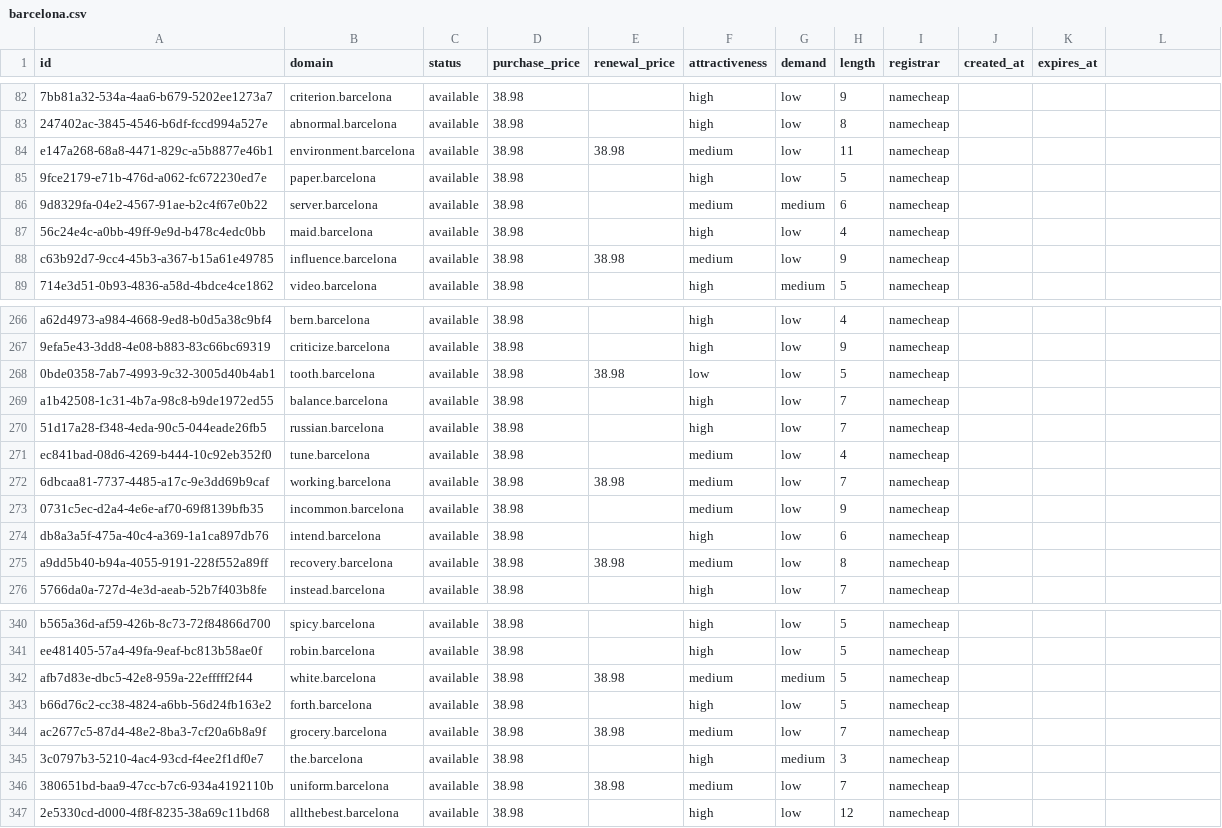
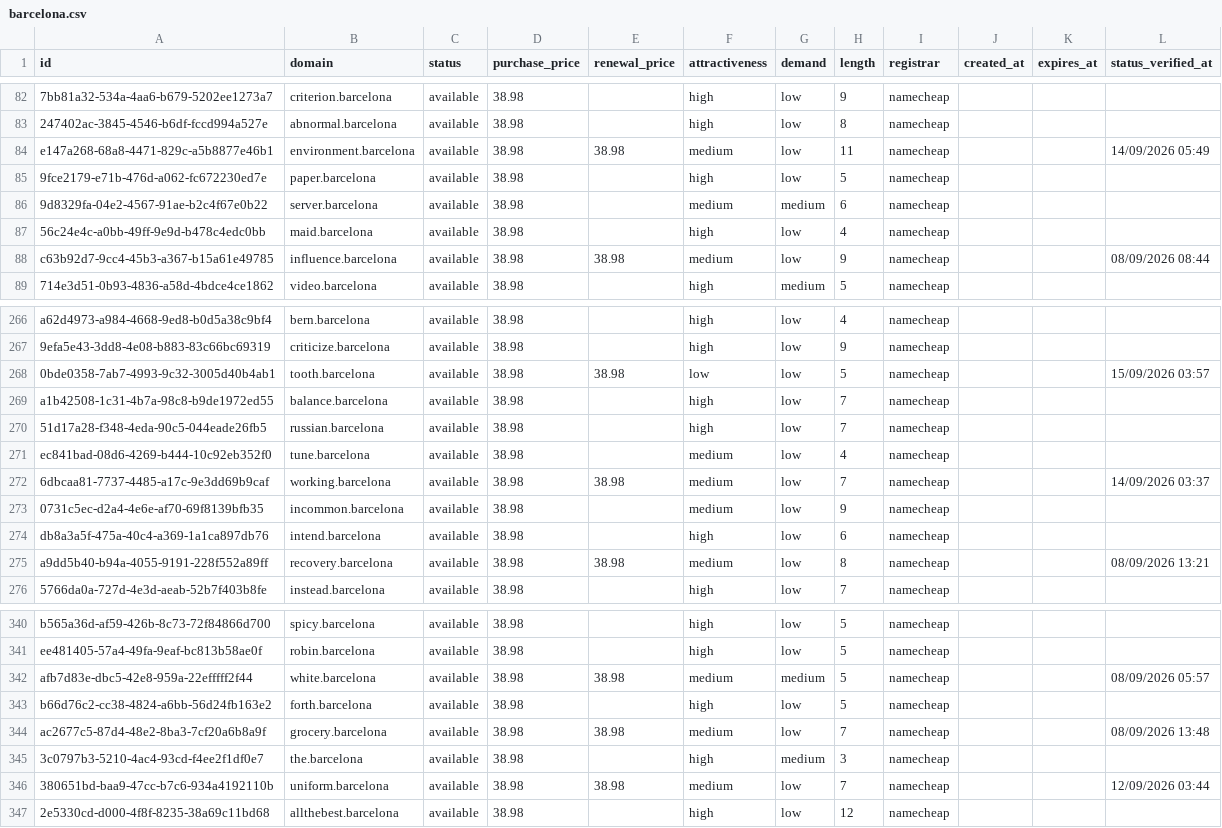
Before and after one commit to UniqueDomains/barcelona-oneword-domains, a CSV file: barcelona.csv, drawn as a sheet; only a part is shown, gaps mark what is left out; the diff covers the shown part only; the diff names each change by its address in the sheet, - before the commit and + after, or states it on an @@ line.

Commit message:
Domains update

```diff
--- a/barcelona.csv
+++ b/barcelona.csv
-L1: (empty)
+L1: status_verified_at
-L84 (status_verified_at): (empty)
+L84 (status_verified_at): 14/09/2026 05:49
-L88 (status_verified_at): (empty)
+L88 (status_verified_at): 08/09/2026 08:44
-L268 (status_verified_at): (empty)
+L268 (status_verified_at): 15/09/2026 03:57
-L272 (status_verified_at): (empty)
+L272 (status_verified_at): 14/09/2026 03:37
-L275 (status_verified_at): (empty)
+L275 (status_verified_at): 08/09/2026 13:21
-L342 (status_verified_at): (empty)
+L342 (status_verified_at): 08/09/2026 05:57
-L344 (status_verified_at): (empty)
+L344 (status_verified_at): 08/09/2026 13:48
-L346 (status_verified_at): (empty)
+L346 (status_verified_at): 12/09/2026 03:44
```
Also changed, not shown: 37 edited cells elsewhere in this file, 6 other files.
